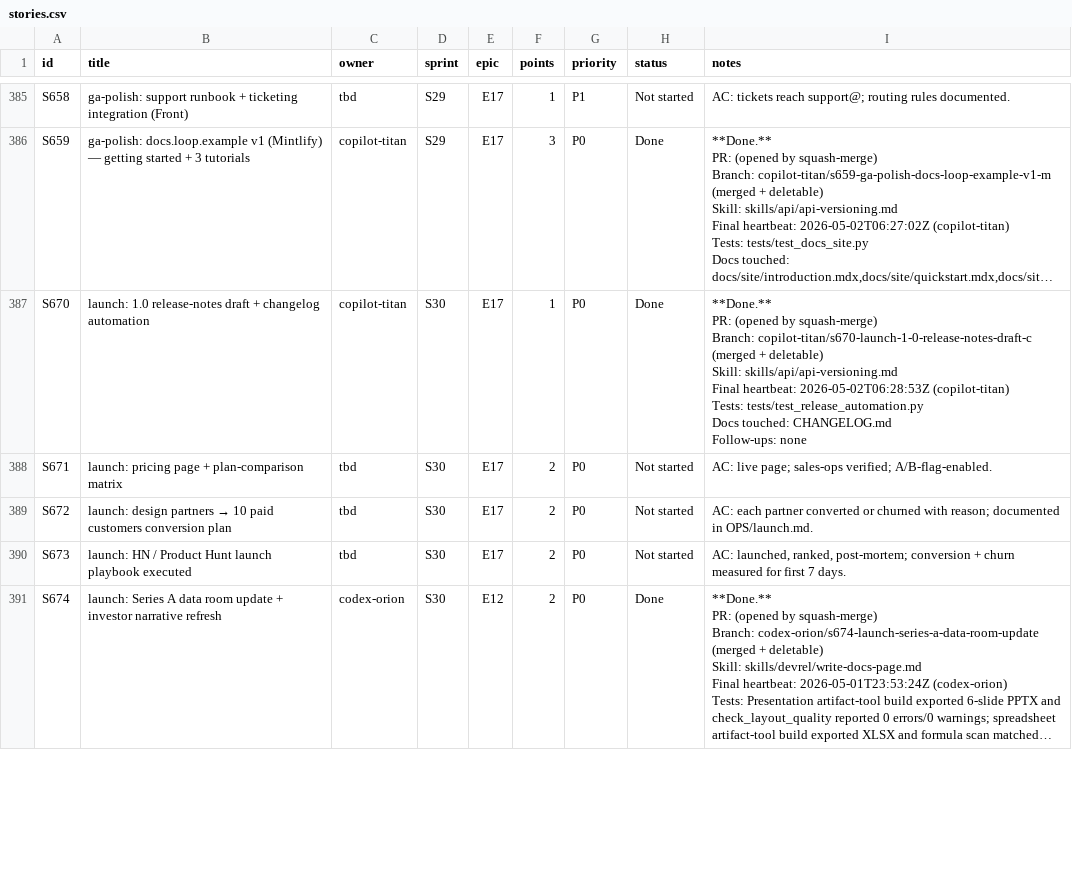
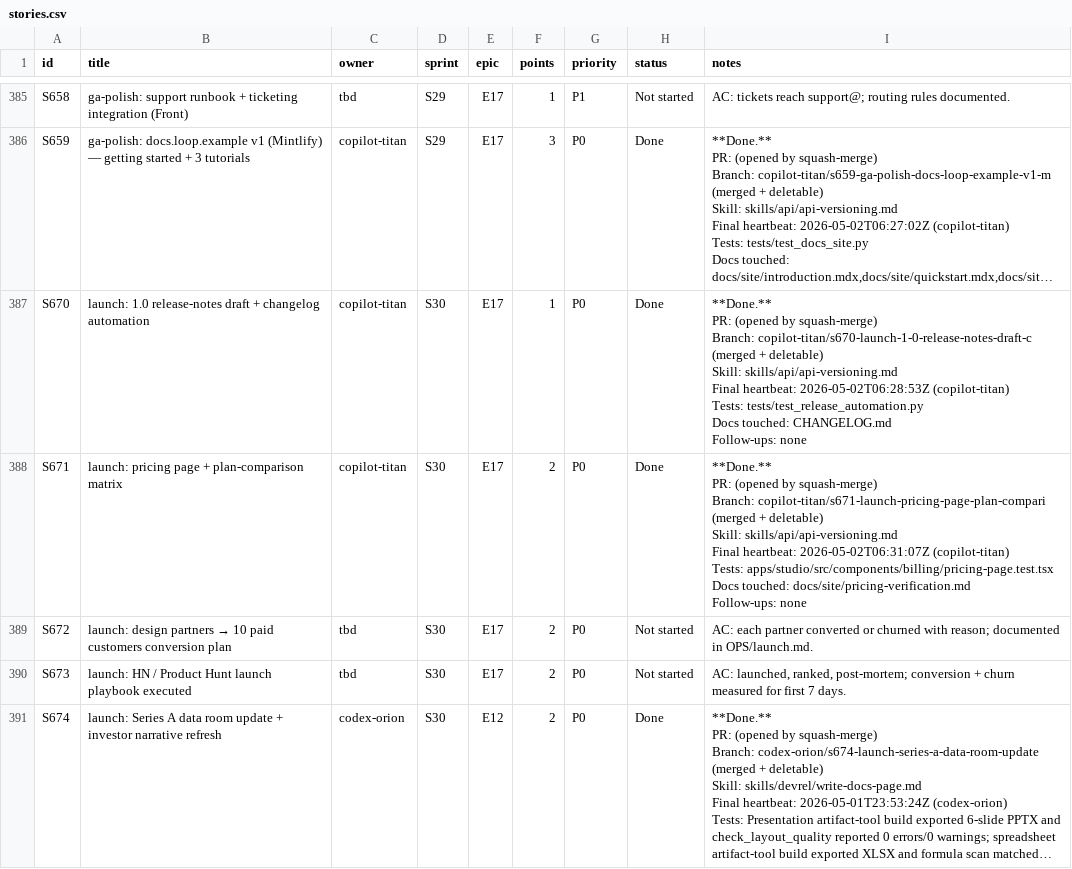
Before and after one commit to kwameasare/loop, a CSV file: loop_implementation/tracker/csv/stories.csv, drawn as a sheet; only a part is shown, gaps mark what is left out; long unchanged cells end in ….

```diff
--- a/loop_implementation/tracker/csv/stories.csv
+++ b/loop_implementation/tracker/csv/stories.csv
@@ -1178,3 +1178,10 @@ Docs touched: CHANGELOG.md
 Follow-ups: none"
-S671,launch: pricing page + plan-comparison matrix,tbd,S30,E17,2,P0,Not started,AC: live page; sales-ops verified; A/B-flag-enabled.
+S671,launch: pricing page + plan-comparison matrix,copilot-titan,S30,E17,2,P0,Done,"**Done.**
+PR: (opened by squash-merge)
+Branch: copilot-titan/s671-launch-pricing-page-plan-compari (merged + deletable)
+Skill: skills/api/api-versioning.md
+Final heartbeat: 2026-05-02T06:31:07Z (copilot-titan)
+Tests: apps/studio/src/components/billing/pricing-page.test.tsx
+Docs touched: docs/site/pricing-verification.md
+Follow-ups: none"
 S672,launch: design partners → 10 paid customers conversion plan,tbd,S30,E17,2,P0,Not started,AC: each partner converted or churned with reason; documented in OPS/launch.md.
```
Also changed, not shown: loop_implementation/tracker/csv/overview.csv, 6 other files.
